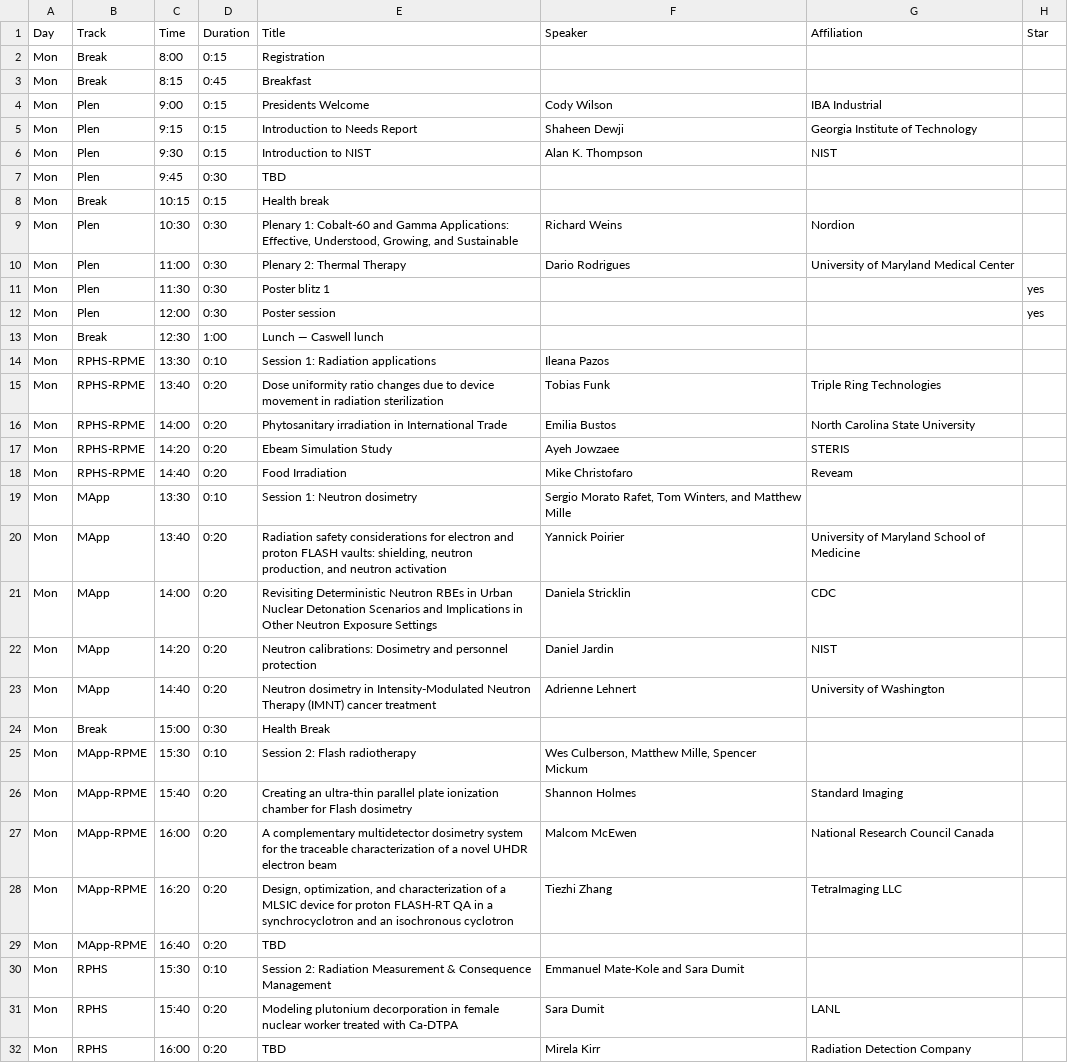
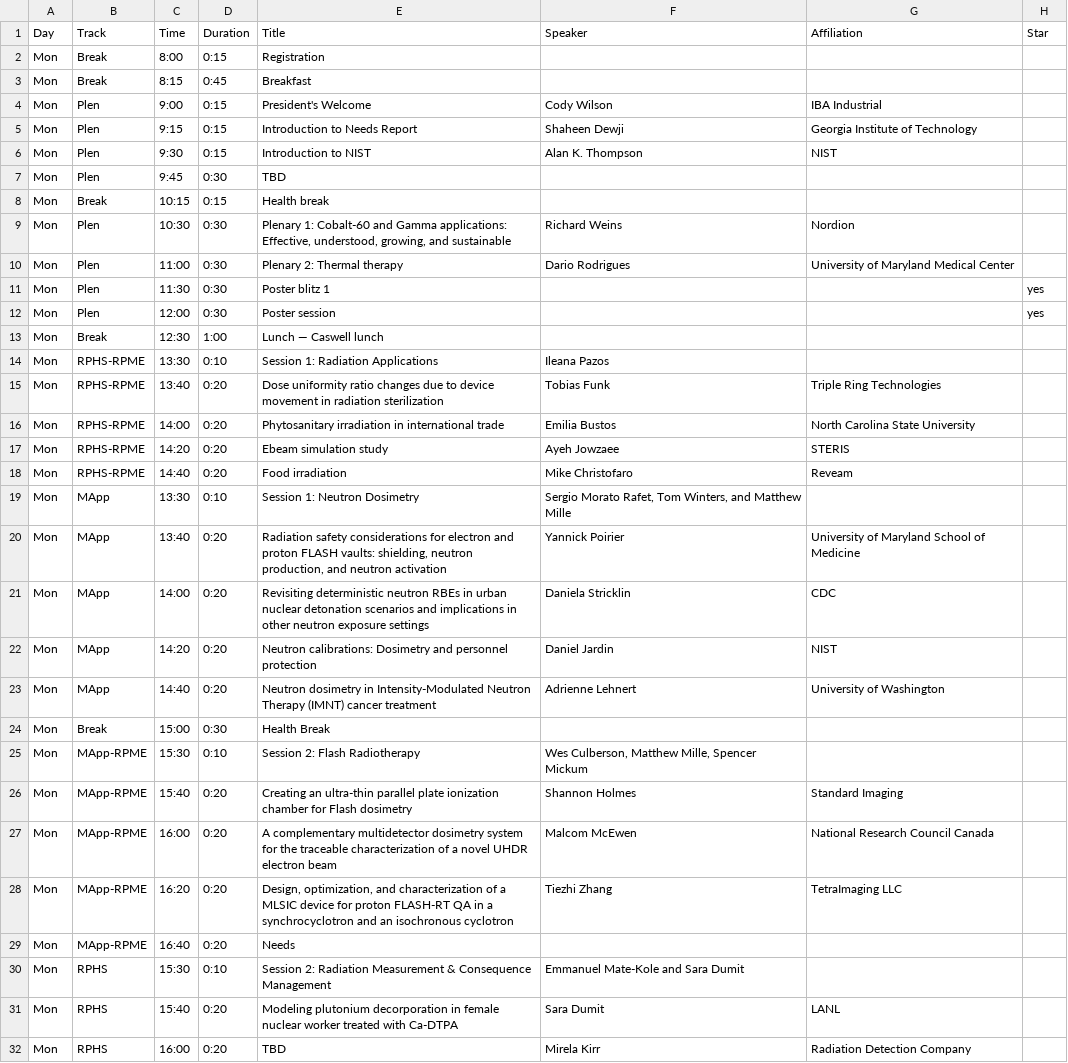
Before and after one commit to cirms-org/2026, a CSV file: schedule/schedule.csv, drawn as a sheet; only a part is shown; the diff covers the shown part only.

Commit message:
SYnchronize title case with shoarepoint, typos

```diff
--- a/schedule/schedule.csv
+++ b/schedule/schedule.csv
@@ -3,3 +3,3 @@ Mon,Break,8:00,0:15,Registration,,,
 Mon,Break,8:15,0:45,Breakfast,,,
-Mon,Plen,9:00,0:15,Presidents Welcome,Cody Wilson,IBA Industrial,
+Mon,Plen,9:00,0:15,President's Welcome,Cody Wilson,IBA Industrial,
 Mon,Plen,9:15,0:15,Introduction to Needs Report,Shaheen Dewji,Georgia Institute of Technology,
@@ -8,4 +8,4 @@ Mon,Plen,9:45,0:30,TBD,,,
 Mon,Break,10:15,0:15,Health break,,,
-Mon,Plen,10:30,0:30,"Plenary 1: Cobalt-60 and Gamma Applications: Effective, Understood, Growing, and Sustainable",Richard Weins,Nordion,
-Mon,Plen,11:00,0:30,Plenary 2: Thermal Therapy,Dario Rodrigues,University of Maryland Medical Center,
+Mon,Plen,10:30,0:30,"Plenary 1: Cobalt-60 and Gamma applications: Effective, understood, growing, and sustainable",Richard Weins,Nordion,
+Mon,Plen,11:00,0:30,Plenary 2: Thermal therapy,Dario Rodrigues,University of Maryland Medical Center,
 Mon,Plen,11:30,0:30,Poster blitz 1,,,yes
@@ -13,10 +13,10 @@ Mon,Plen,12:00,0:30,Poster session,,,yes
 Mon,Break,12:30,1:00,Lunch — Caswell lunch,,,
-Mon,RPHS-RPME,13:30,0:10,Session 1: Radiation applications,Ileana Pazos,,
+Mon,RPHS-RPME,13:30,0:10,Session 1: Radiation Applications,Ileana Pazos,,
 Mon,RPHS-RPME,13:40,0:20,Dose uniformity ratio changes due to device movement in radiation sterilization,Tobias Funk,Triple Ring Technologies,
-Mon,RPHS-RPME,14:00,0:20,Phytosanitary irradiation in International Trade,Emilia Bustos,North Carolina State University,
-Mon,RPHS-RPME,14:20,0:20,Ebeam Simulation Study,Ayeh Jowzaee,STERIS,
-Mon,RPHS-RPME,14:40,0:20,Food Irradiation,Mike Christofaro,Reveam,
-Mon,MApp,13:30,0:10,Session 1: Neutron dosimetry,"Sergio Morato Rafet, Tom Winters, and Matthew Mille",,
+Mon,RPHS-RPME,14:00,0:20,Phytosanitary irradiation in international trade,Emilia Bustos,North Carolina State University,
+Mon,RPHS-RPME,14:20,0:20,Ebeam simulation study,Ayeh Jowzaee,STERIS,
+Mon,RPHS-RPME,14:40,0:20,Food irradiation,Mike Christofaro,Reveam,
+Mon,MApp,13:30,0:10,Session 1: Neutron Dosimetry,"Sergio Morato Rafet, Tom Winters, and Matthew Mille",,
 Mon,MApp,13:40,0:20,"Radiation safety considerations for electron and proton FLASH vaults: shielding, neutron production, and neutron activation",Yannick Poirier,University of Maryland School of Medicine,
-Mon,MApp,14:00,0:20,Revisiting Deterministic Neutron RBEs in Urban Nuclear Detonation Scenarios and Implications in Other Neutron Exposure Settings,Daniela Stricklin,CDC,
+Mon,MApp,14:00,0:20,Revisiting deterministic neutron RBEs in urban nuclear detonation scenarios and implications in other neutron exposure settings,Daniela Stricklin,CDC,
 Mon,MApp,14:20,0:20,Neutron calibrations: Dosimetry and personnel protection,Daniel Jardin,NIST,
@@ -24,3 +24,3 @@ Mon,MApp,14:40,0:20,Neutron dosimetry in Intensity-Modulated Neutron Therapy (IM
 Mon,Break,15:00,0:30,Health Break,,,
-Mon,MApp-RPME,15:30,0:10,Session 2: Flash radiotherapy,"Wes Culberson, Matthew Mille, Spencer Mickum",,
+Mon,MApp-RPME,15:30,0:10,Session 2: Flash Radiotherapy,"Wes Culberson, Matthew Mille, Spencer Mickum",,
 Mon,MApp-RPME,15:40,0:20,Creating an ultra-thin parallel plate ionization chamber for Flash dosimetry,Shannon Holmes,Standard Imaging,
@@ -28,3 +28,3 @@ Mon,MApp-RPME,16:00,0:20,A complementary multidetector dosimetry system for the
 Mon,MApp-RPME,16:20,0:20,"Design, optimization, and characterization of a MLSIC device for proton FLASH-RT QA in a synchrocyclotron and an isochronous cyclotron",Tiezhi Zhang,TetraImaging LLC,
-Mon,MApp-RPME,16:40,0:20,TBD,,,
+Mon,MApp-RPME,16:40,0:20,Needs,,,
 Mon,RPHS,15:30,0:10,Session 2: Radiation Measurement & Consequence Management,Emmanuel Mate-Kole and Sara Dumit,,
```
Also changed, not shown: 8 edited cells elsewhere in this file.
